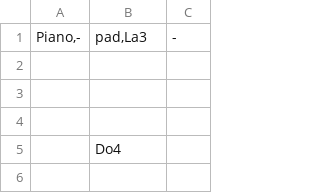
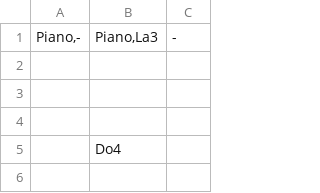
Before and after one commit to santiontanon/xspelunker2, a TSV file: data/music/jungle1c.tsv, drawn as a sheet; only a part is shown.

```diff
--- a/data/music/jungle1c.tsv
+++ b/data/music/jungle1c.tsv
@@ -1,2 +1,2 @@
-Piano,-	pad,La3	-
+Piano,-	Piano,La3	-
 		
```
Also changed, not shown: data/music/caves2.tsv, 16 other files.
